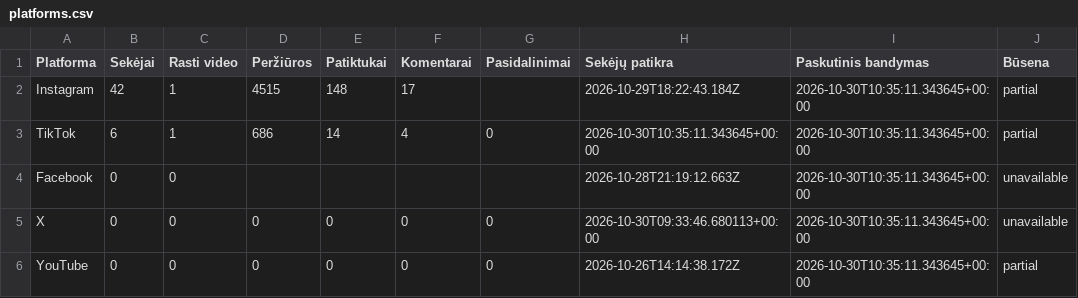
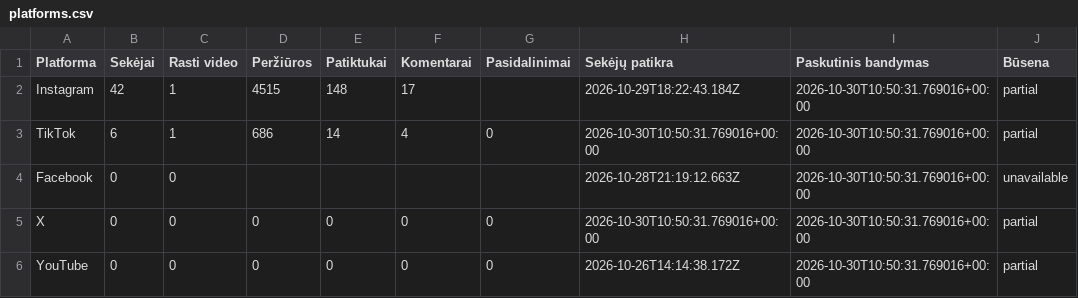
Before and after one commit to Jautis5/cooked-dev-stats, a CSV file: data/dont-get-traced/platforms.csv, drawn as a sheet.

```diff
--- a/data/dont-get-traced/platforms.csv
+++ b/data/dont-get-traced/platforms.csv
@@ -1,6 +1,6 @@
 Platforma,Sekėjai,Rasti video,Peržiūros,Patiktukai,Komentarai,Pasidalinimai,Sekėjų patikra,Paskutinis bandymas,Būsena
-Instagram,42,1,4515,148,17,,2026-10-29T18:22:43.184Z,2026-10-30T10:35:11.343645+00:00,partial
-TikTok,6,1,686,14,4,0,2026-10-30T10:35:11.343645+00:00,2026-10-30T10:35:11.343645+00:00,partial
-Facebook,0,0,,,,,2026-10-28T21:19:12.663Z,2026-10-30T10:35:11.343645+00:00,unavailable
-X,0,0,0,0,0,0,2026-10-30T09:33:46.680113+00:00,2026-10-30T10:35:11.343645+00:00,unavailable
-YouTube,0,0,0,0,0,0,2026-10-26T14:14:38.172Z,2026-10-30T10:35:11.343645+00:00,partial
+Instagram,42,1,4515,148,17,,2026-10-29T18:22:43.184Z,2026-10-30T10:50:31.769016+00:00,partial
+TikTok,6,1,686,14,4,0,2026-10-30T10:50:31.769016+00:00,2026-10-30T10:50:31.769016+00:00,partial
+Facebook,0,0,,,,,2026-10-28T21:19:12.663Z,2026-10-30T10:50:31.769016+00:00,unavailable
+X,0,0,0,0,0,0,2026-10-30T10:50:31.769016+00:00,2026-10-30T10:50:31.769016+00:00,partial
+YouTube,0,0,0,0,0,0,2026-10-26T14:14:38.172Z,2026-10-30T10:50:31.769016+00:00,partial
```
Also changed, not shown: data/dont-get-traced/metrics.csv, data/dont-get-traced/posts.csv, 23 other files.
